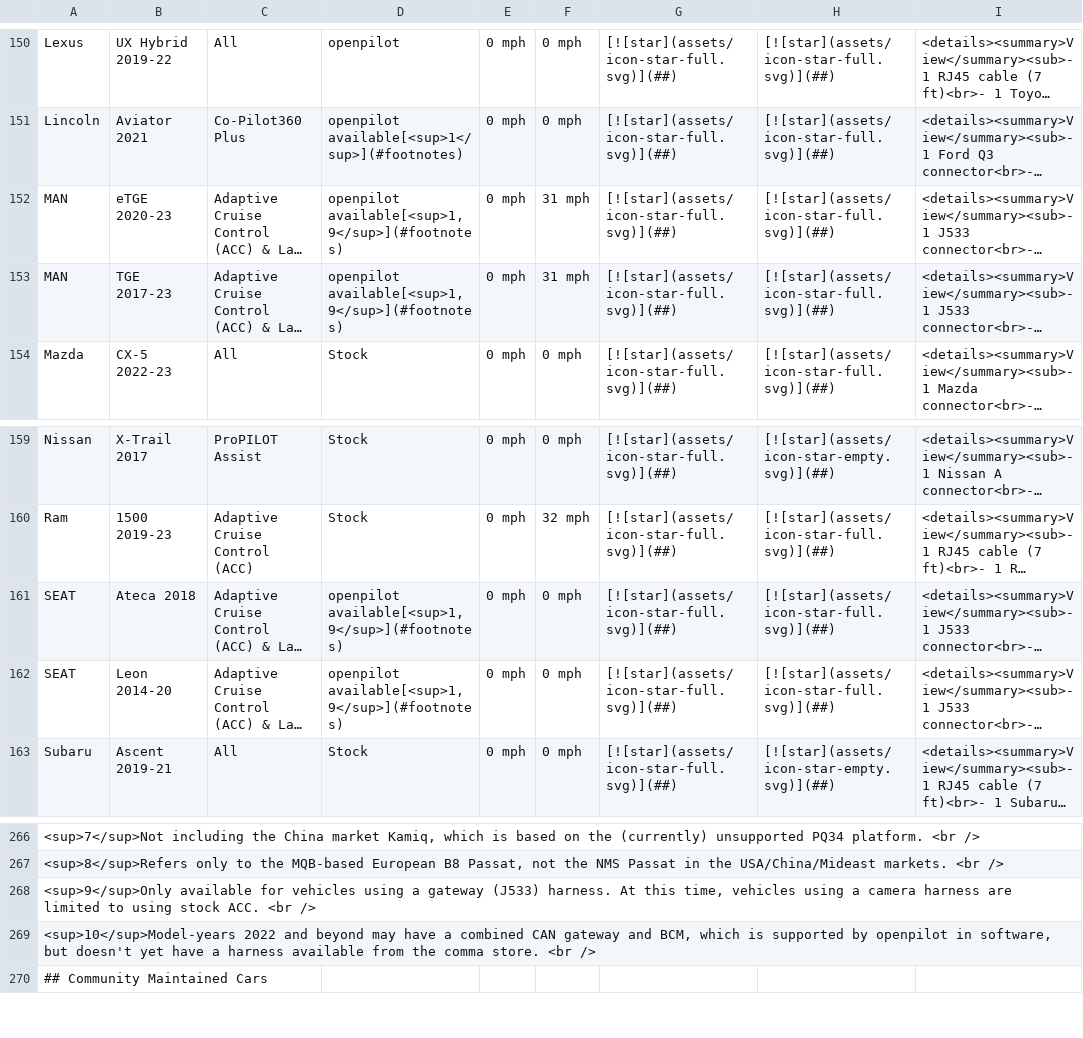
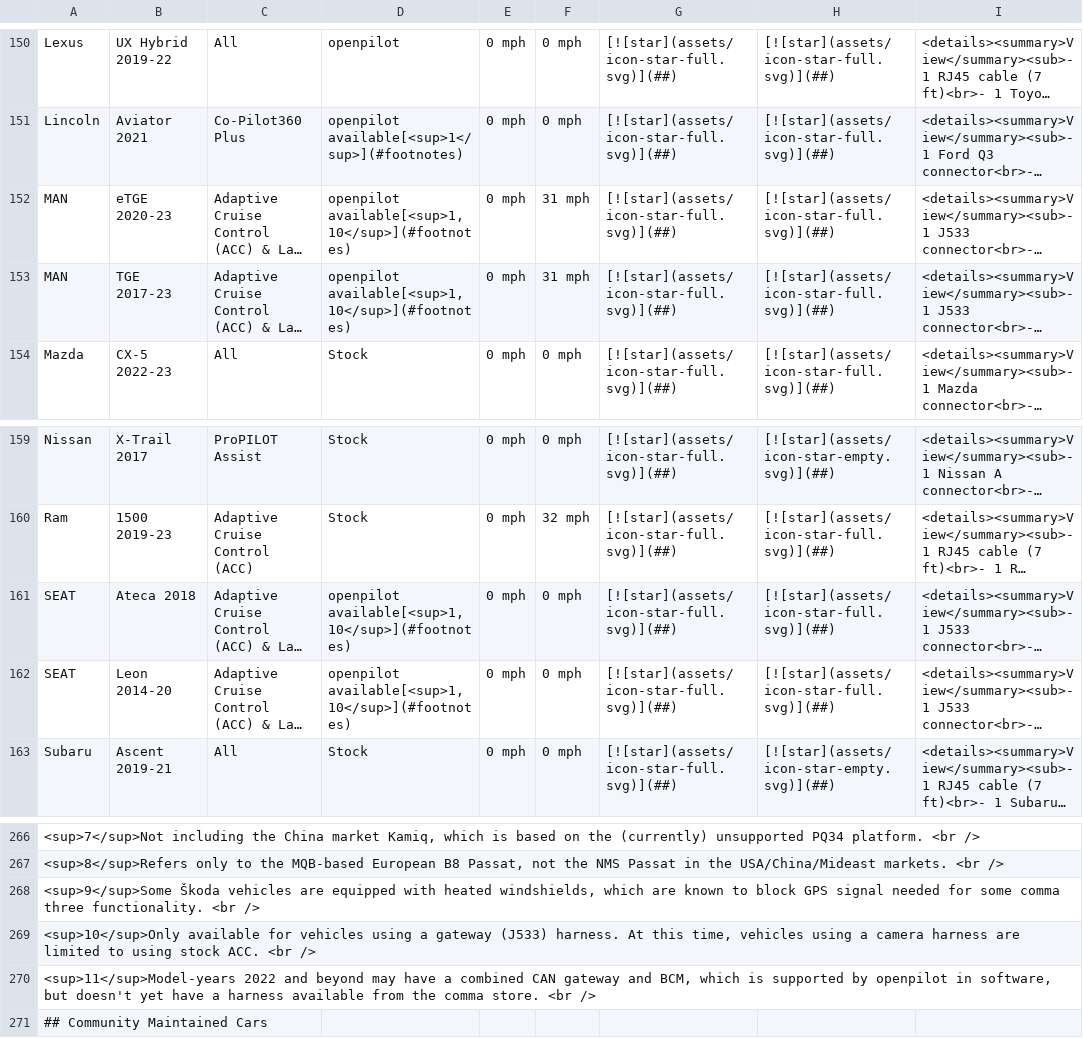
Before and after one commit to comma-hacks/best-cars-lowest-prices, a CSV file: CARS.md.csv, drawn as a sheet; only a part is shown, gaps mark what is left out; long unchanged cells end in …; rows hold the shown columns only; the diff covers the shown part only; the diff names each change by its address in the sheet, - before the commit and + after, or states it on an @@ line.

```diff
--- a/CARS.md.csv
+++ b/CARS.md.csv
-D152:D153: openpilot available[<sup>1,9</sup>](#footnotes)
+D152:D153: openpilot available[<sup>1,10</sup>](#footnotes)
-D161:D162: openpilot available[<sup>1,9</sup>](#footnotes)
+D161:D162: openpilot available[<sup>1,10</sup>](#footnotes)
-A268: <sup>9</sup>Only available for vehicles using a gateway (J533) harness. At this time, vehicles using a camera harness are limited to using stock ACC. <br />
+A268: <sup>9</sup>Some Škoda vehicles are equipped with heated windshields, which are known to block GPS signal needed for some comma three functionality. <br />
-A269: <sup>10</sup>Model-years 2022 and beyond may have a combined CAN gateway and BCM, which is supported by openpilot in software, but doesn't yet have a harness available from the comma store. <br />
+A269: <sup>10</sup>Only available for vehicles using a gateway (J533) harness. At this time, vehicles using a camera harness are limited to using stock ACC. <br />
+row 270: <sup>11</sup>Model-years 2022 and beyond may have a combined CAN gateway and BCM, which is supported by openpilot in software, but doesn't yet have a harness available from the comma store. <br />
```
Also changed, not shown: 64 edited cells elsewhere in this file, 16 other files.
